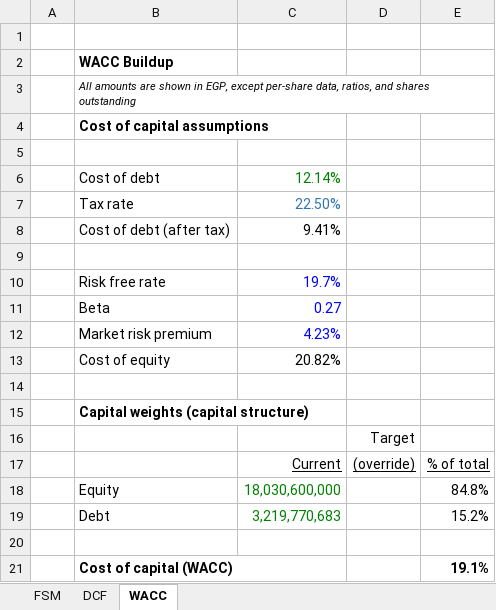
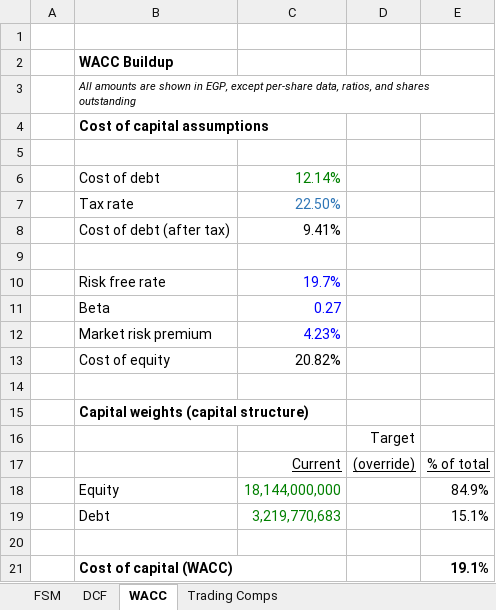
Before and after one commit to tylerharrrb-glitch/AhmedWaelPortfolio, an Excel workbook: models/Sidi-Kerir-SKPC-Valuation-Model.xlsx, sheet WACC, drawn as a sheet; values as stored, in another font and other column widths than the file's, no borders; conditional formats not drawn; removed rows and columns are numbered as before the commit, all else as after; the diff names each change by its address in the sheet, - before the commit and + after, or states it on an @@ line.

```diff
--- a/models/Sidi-Kerir-SKPC-Valuation-Model.xlsx (sheet WACC)
+++ b/models/Sidi-Kerir-SKPC-Valuation-Model.xlsx (sheet WACC)
+sheet tab: Trading Comps
-row 18:  | Equity | 18,030,600,000 |  | 84.8%
+row 18:  | Equity | 18,144,000,000 |  | 84.9%
-E19: 15.2%
+E19: 15.1%
```
Also changed, not shown: sheet DCF, sheet FSM, charts or pictures, 3 other files.
